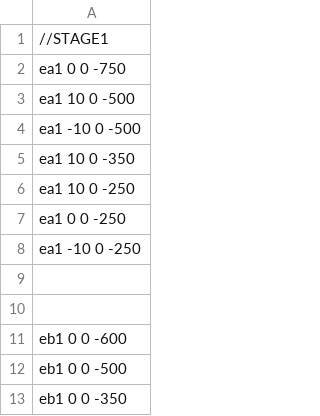
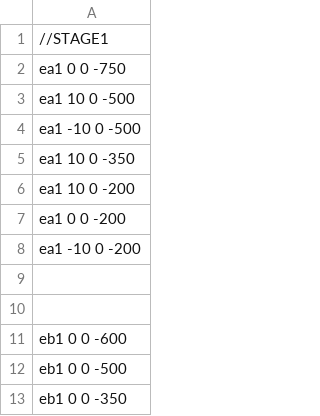
Before and after one commit to YamashitaTubasa/3123_4month, a CSV file: Resources/csv/enemyPop.csv, drawn as a sheet; only a part is shown.

```diff
--- a/Resources/csv/enemyPop.csv
+++ b/Resources/csv/enemyPop.csv
@@ -5,5 +5,5 @@ ea1 -10 0 -500
 ea1 10 0 -350
-ea1 10 0 -250
-ea1 0 0 -250
-ea1 -10 0 -250
+ea1 10 0 -200
+ea1 0 0 -200
+ea1 -10 0 -200
 
```
Also changed, not shown: 3 other files.
